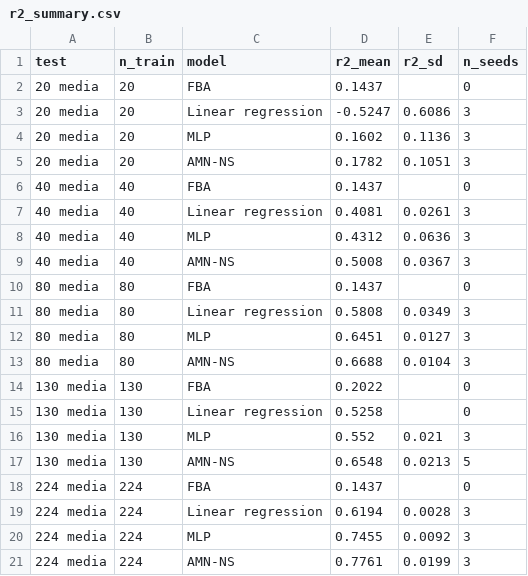
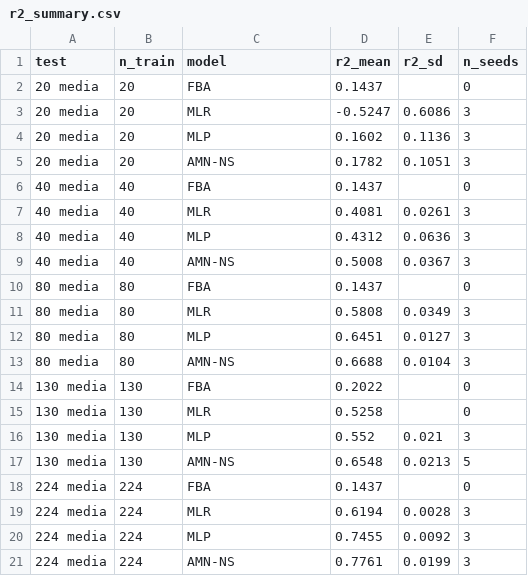
Before and after one commit to jfaulon/amn_ns, a CSV file: results/summary/r2_summary.csv, drawn as a sheet.

Commit message:
Call the linear-regression baseline MLR in the README and summary chart

```diff
--- a/results/summary/r2_summary.csv
+++ b/results/summary/r2_summary.csv
@@ -2,3 +2,3 @@ test,n_train,model,r2_mean,r2_sd,n_seeds
 20 media,20,FBA,0.1437,,0
-20 media,20,Linear regression,-0.5247,0.6086,3
+20 media,20,MLR,-0.5247,0.6086,3
 20 media,20,MLP,0.1602,0.1136,3
@@ -6,3 +6,3 @@ test,n_train,model,r2_mean,r2_sd,n_seeds
 40 media,40,FBA,0.1437,,0
-40 media,40,Linear regression,0.4081,0.0261,3
+40 media,40,MLR,0.4081,0.0261,3
 40 media,40,MLP,0.4312,0.0636,3
@@ -10,3 +10,3 @@ test,n_train,model,r2_mean,r2_sd,n_seeds
 80 media,80,FBA,0.1437,,0
-80 media,80,Linear regression,0.5808,0.0349,3
+80 media,80,MLR,0.5808,0.0349,3
 80 media,80,MLP,0.6451,0.0127,3
@@ -14,3 +14,3 @@ test,n_train,model,r2_mean,r2_sd,n_seeds
 130 media,130,FBA,0.2022,,0
-130 media,130,Linear regression,0.5258,,0
+130 media,130,MLR,0.5258,,0
 130 media,130,MLP,0.552,0.021,3
@@ -18,3 +18,3 @@ test,n_train,model,r2_mean,r2_sd,n_seeds
 224 media,224,FBA,0.1437,,0
-224 media,224,Linear regression,0.6194,0.0028,3
+224 media,224,MLR,0.6194,0.0028,3
 224 media,224,MLP,0.7455,0.0092,3
```
Also changed, not shown: 3 other files.
